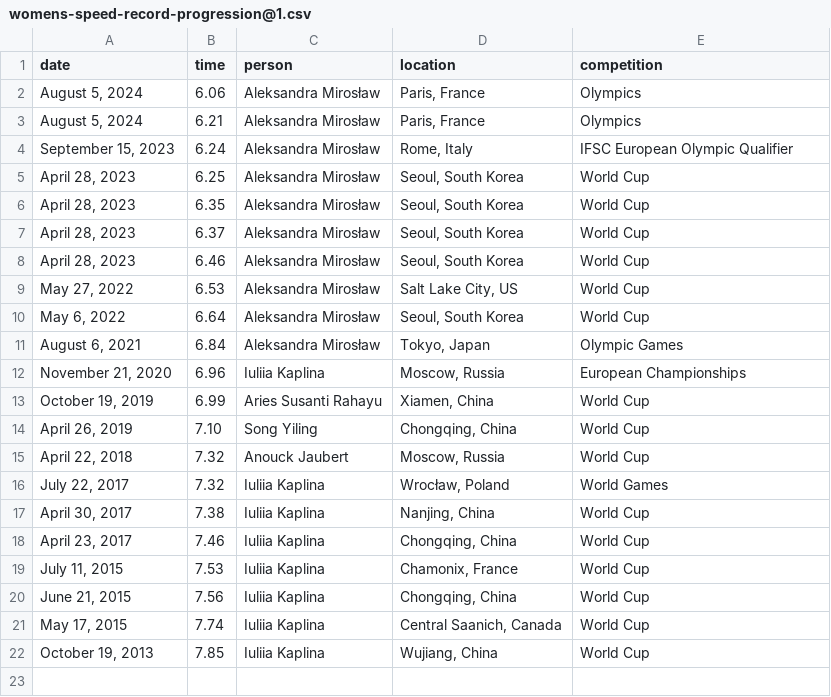
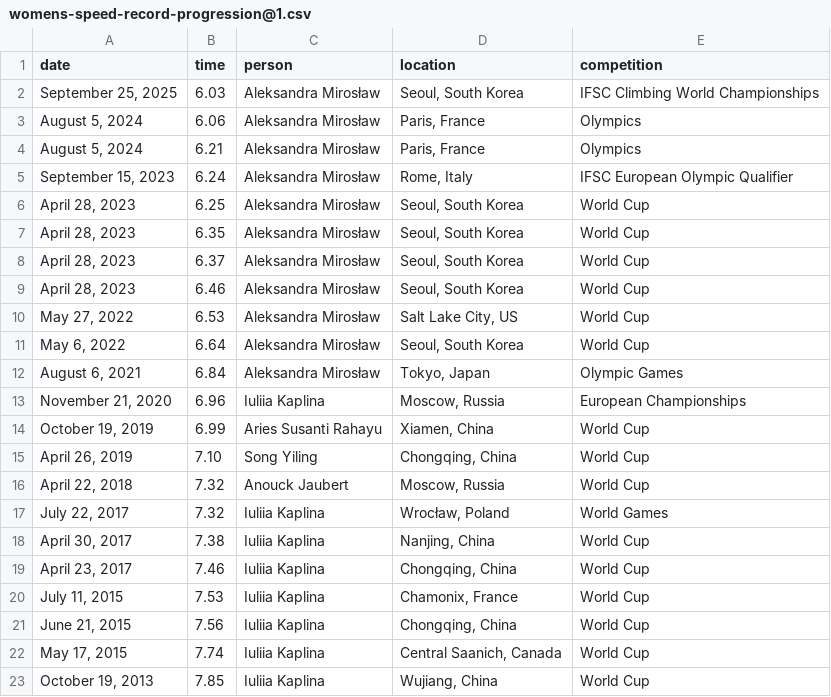
Before and after one commit to rreusser/notebooks, a CSV file: src/speed-climbing-world-record-progression/womens-speed-record-progression@1.csv, drawn as a sheet.

Commit message:
Add record

```diff
--- a/src/speed-climbing-world-record-progression/womens-speed-record-progression@1.csv
+++ b/src/speed-climbing-world-record-progression/womens-speed-record-progression@1.csv
@@ -1,2 +1,3 @@
 date,time,person,location,competition
+"September 25, 2025",6.03,Aleksandra Mirosław,"Seoul, South Korea","IFSC Climbing World Championships"
 "August 5, 2024",6.06,Aleksandra Mirosław,"Paris, France",Olympics
```
Also changed, not shown: 3 other files.
